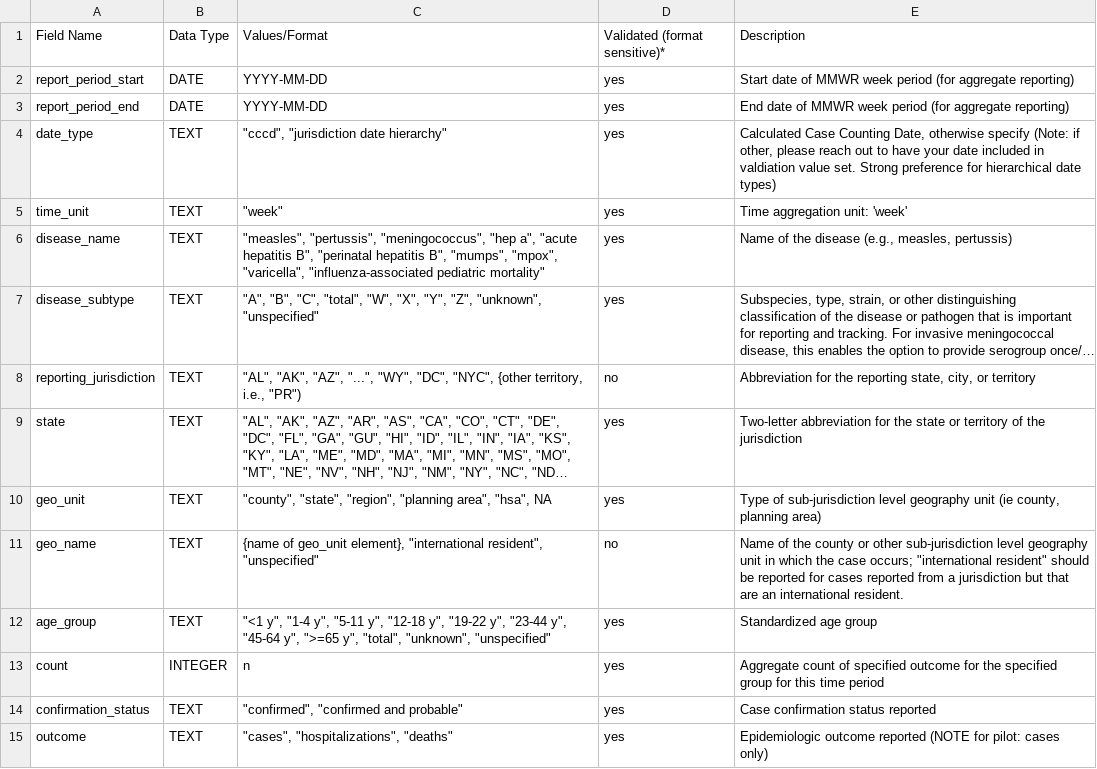
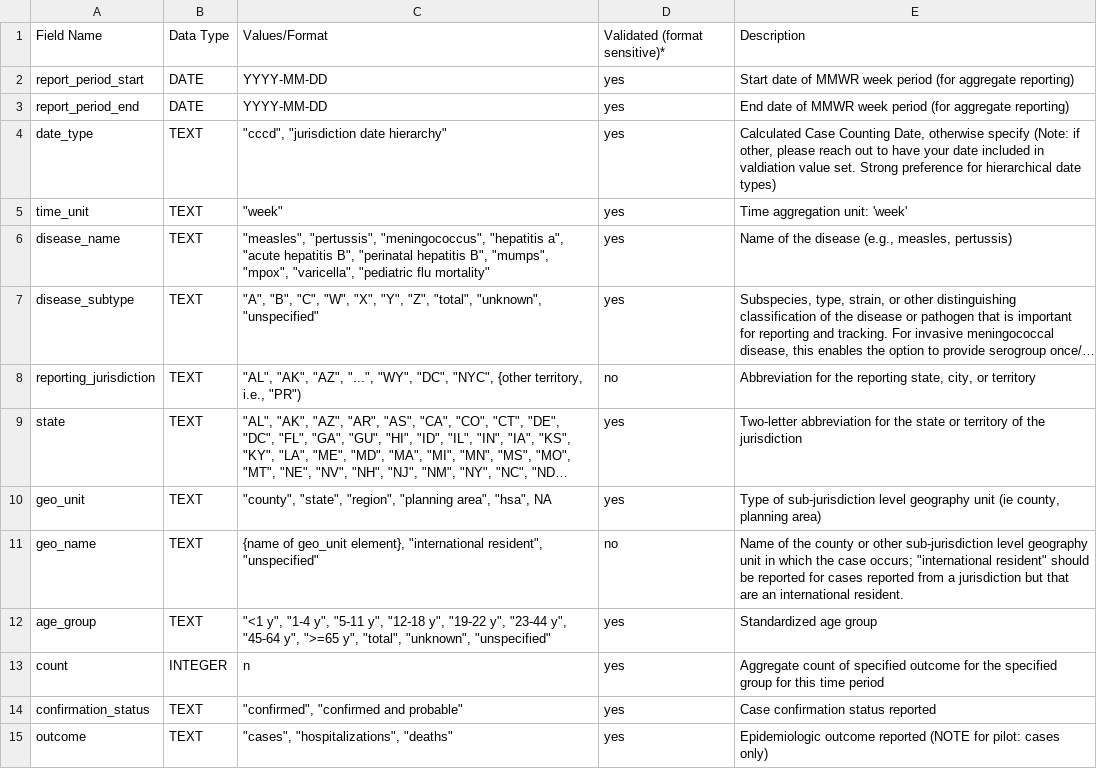
Before and after one commit to USDiseaseTracker/staging.USDiseaseTracker-Docs, a CSV file: examples-and-templates/disease_tracking_data_dictionary.csv, drawn as a sheet; long unchanged cells end in …; the diff names each change by its address in the sheet, - before the commit and + after, or states it on an @@ line.

```diff
--- a/examples-and-templates/disease_tracking_data_dictionary.csv
+++ b/examples-and-templates/disease_tracking_data_dictionary.csv
-C6: …"pertussis", "meningococcus", "hep a", "acute hepatitis B", "perinatal hepatitis B", "mumps", "mpox", "varicella", "influenza-associated pediatric mortality"
+C6: …"pertussis", "meningococcus", "hepatitis a", "acute hepatitis B", "perinatal hepatitis B", "mumps", "mpox", "varicella", "pediatric flu mortality"
-C7: …"B", "C", "total", "W", "X", "Y", "Z", "unknown", "unspecified"
+C7: …"B", "C", "W", "X", "Y", "Z", "total", "unknown", "unspecified"
```
Also changed, not shown: 2 other files.
